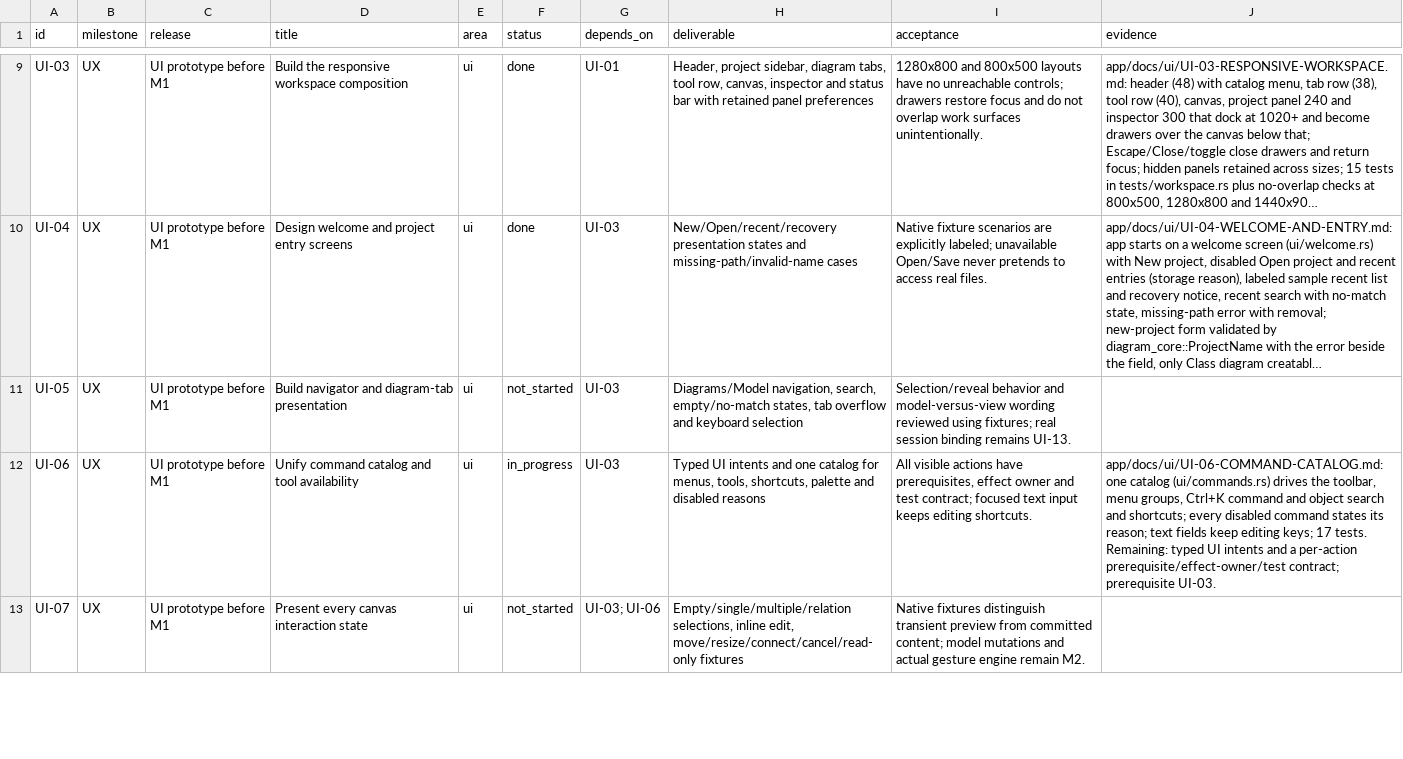
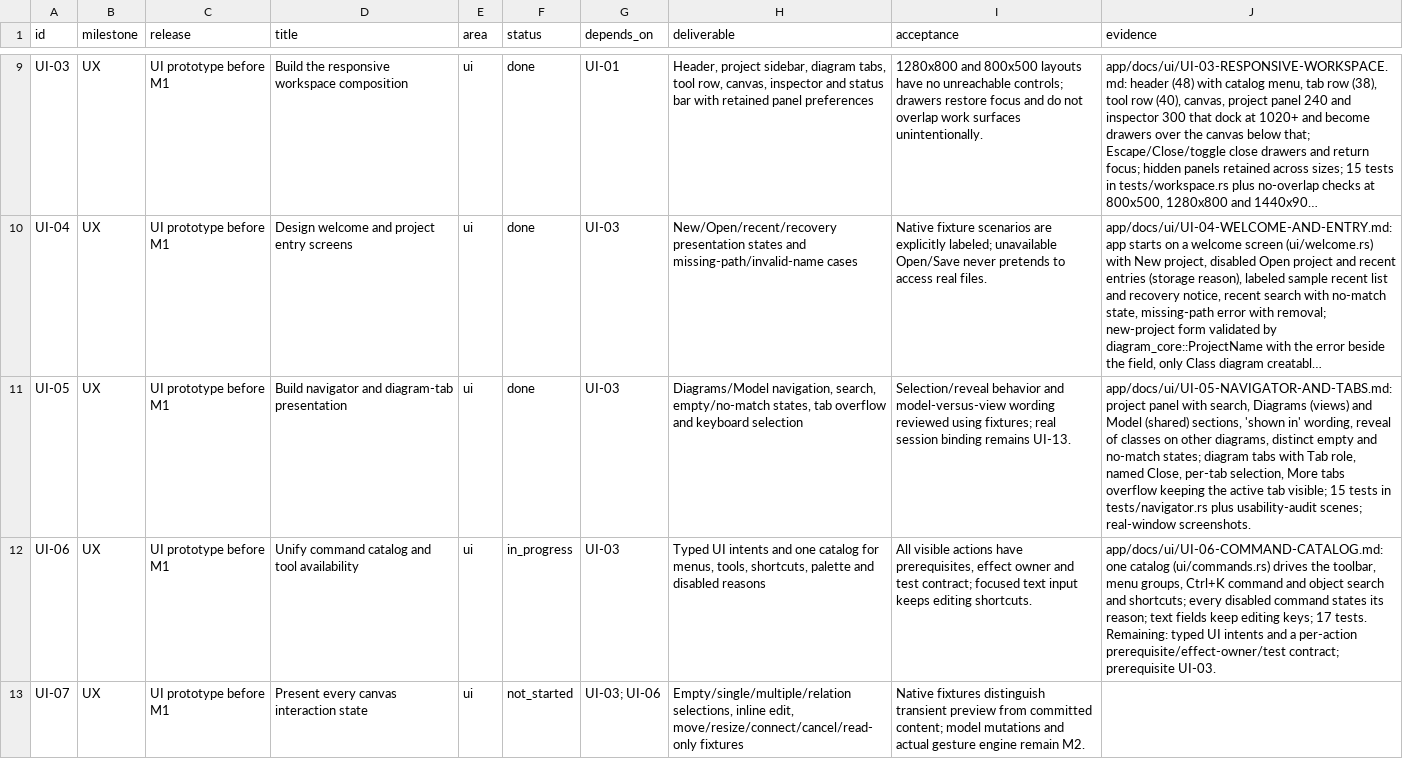
Before and after one commit to DAWAS00/Diagrams, a CSV file: plan-rust-diagram-editor/rust-backlog.csv, drawn as a sheet; only a part is shown, gaps mark what is left out; long unchanged cells end in …; the diff names each change by its address in the sheet, - before the commit and + after, or states it on an @@ line.

```diff
--- a/plan-rust-diagram-editor/rust-backlog.csv
+++ b/plan-rust-diagram-editor/rust-backlog.csv
-F11 (status): not_started
+F11 (status): done
-J11 (evidence): (empty)
+J11 (evidence): app/docs/ui/UI-05-NAVIGATOR-AND-TABS.md: project panel with search, Diagrams (views) and Model (shared) sections, 'shown in' wording, reveal of classes on other diagrams, distinct empty and no-match states; diagram tabs with Tab role, named Close, per-tab selection, More tabs overflow keeping the active tab visible; 15 tests in tests/navigator.rs plus usability-audit scenes; real-window screenshots.
```
Also changed, not shown: 14 other files.
